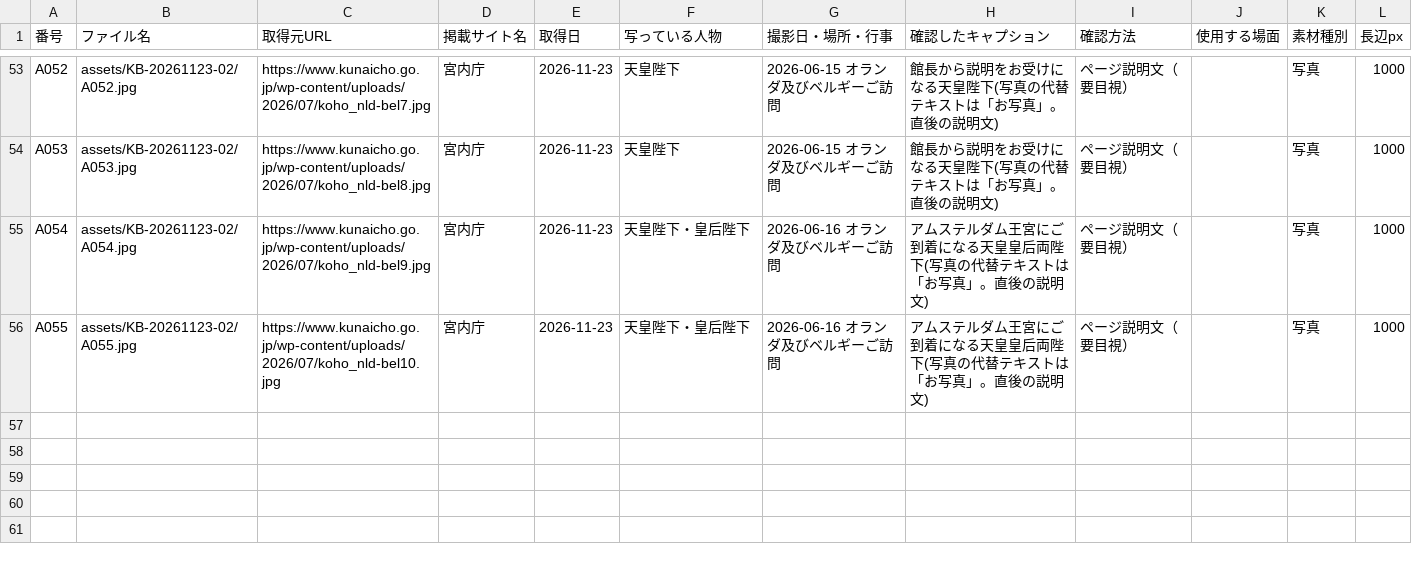
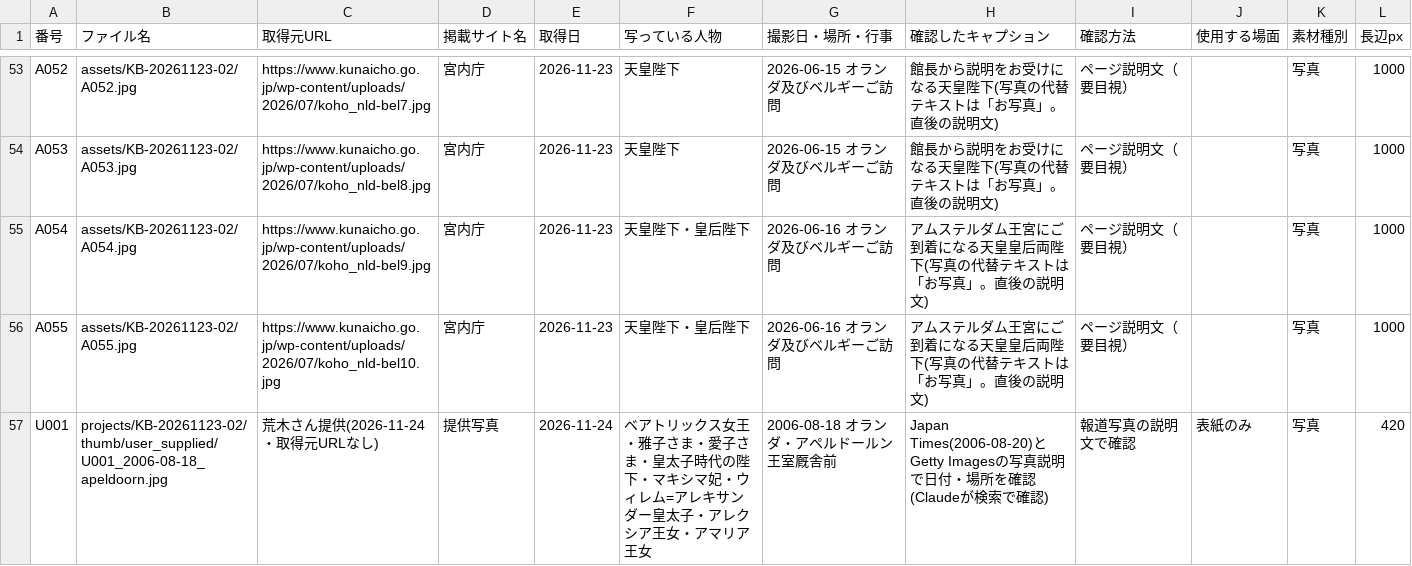
Before and after one commit to aiichirouarakiaandacoltd-bit/-, a CSV file: projects/KB-20261123-02/ledger.csv, drawn as a sheet; only a part is shown, gaps mark what is left out; the diff names each change by its address in the sheet, - before the commit and + after, or states it on an @@ line.

```diff
--- a/projects/KB-20261123-02/ledger.csv
+++ b/projects/KB-20261123-02/ledger.csv
+row 57: U001 | projects/KB-20261123-02/thumb/user_supplied/U001_2006-08-18_apeldoorn.jpg | 荒木さん提供(2026-11-24・取得元URLなし) | 提供写真 | 2026-11-24 | ベアトリックス女王・雅子さま・愛子さま・皇太子時代の陛下・マキシマ妃・ウィレム=アレキサンダー皇太子・アレクシア王女・アマリア王女 | 2006-08-18 オランダ・アペルドールン 王室厩舎前 | Japan Times(2006-08-20)とGetty Imagesの写真説明で日付・場所を確認(Claudeが検索で確認) | 報道写真の説明文で確認 | 表紙のみ | 写真 | 420
```
Also changed, not shown: 9 other files.
